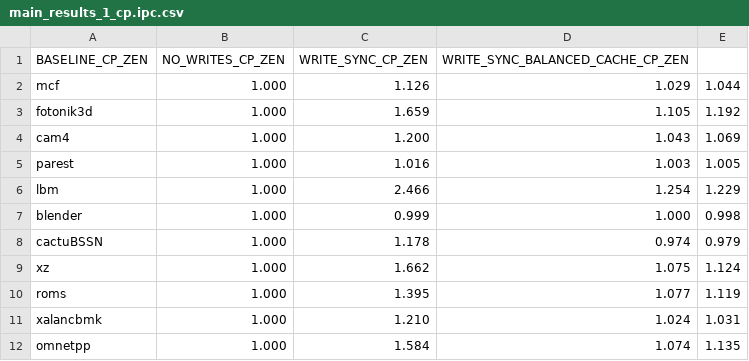
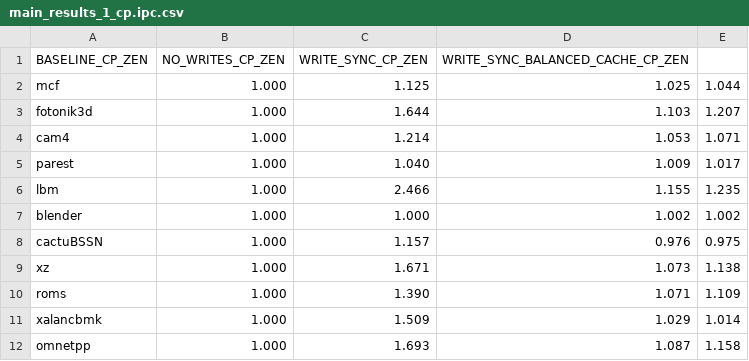
Before and after one commit to suhaskvittal/frost, a CSV file: data/main_results_1_cp.ipc.csv, drawn as a sheet; only a part is shown; the diff covers the shown part only.

```diff
--- a/data/main_results_1_cp.ipc.csv
+++ b/data/main_results_1_cp.ipc.csv
@@ -1,12 +1,12 @@
 BASELINE_CP_ZEN,NO_WRITES_CP_ZEN,WRITE_SYNC_CP_ZEN,WRITE_SYNC_BALANCED_CACHE_CP_ZEN
-mcf,1.000,1.126,1.029,1.044
-fotonik3d,1.000,1.659,1.105,1.192
-cam4,1.000,1.200,1.043,1.069
-parest,1.000,1.016,1.003,1.005
-lbm,1.000,2.466,1.254,1.229
-blender,1.000,0.999,1.000,0.998
-cactuBSSN,1.000,1.178,0.974,0.979
-xz,1.000,1.662,1.075,1.124
-roms,1.000,1.395,1.077,1.119
-xalancbmk,1.000,1.210,1.024,1.031
-omnetpp,1.000,1.584,1.074,1.135
+mcf,1.000,1.125,1.025,1.044
+fotonik3d,1.000,1.644,1.103,1.207
+cam4,1.000,1.214,1.053,1.071
+parest,1.000,1.040,1.009,1.017
+lbm,1.000,2.466,1.155,1.235
+blender,1.000,1.000,1.002,1.002
+cactuBSSN,1.000,1.157,0.976,0.975
+xz,1.000,1.671,1.073,1.138
+roms,1.000,1.390,1.071,1.109
+xalancbmk,1.000,1.509,1.029,1.014
+omnetpp,1.000,1.693,1.087,1.158
```
Also changed, not shown: 7 removed rows and 9 edited cells elsewhere in this file, data/motivation_cp.ipc.csv, data/write_sync_cp.ipc.csv, 12 other files.
